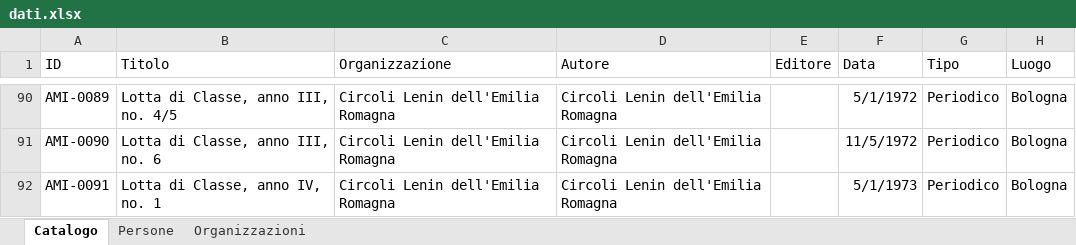
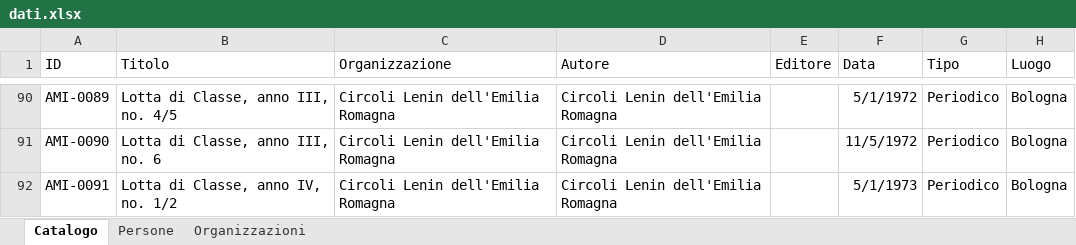
Before and after one commit to AMI-AIM/archivio-maoismo-italiano, an Excel workbook: data/dati.xlsx, sheet Catalogo, drawn as a sheet; only a part is shown, gaps mark what is left out; values as stored, in another font and other column widths than the file's, no borders; table styles not drawn; the diff names each change by its address in the sheet, - before the commit and + after, or states it on an @@ line.

```diff
--- a/data/dati.xlsx (sheet Catalogo)
+++ b/data/dati.xlsx (sheet Catalogo)
-B92 (Titolo): Lotta di Classe, anno IV, no. 1
+B92 (Titolo): Lotta di Classe, anno IV, no. 1/2
```
Also changed, not shown: 1 other file.
